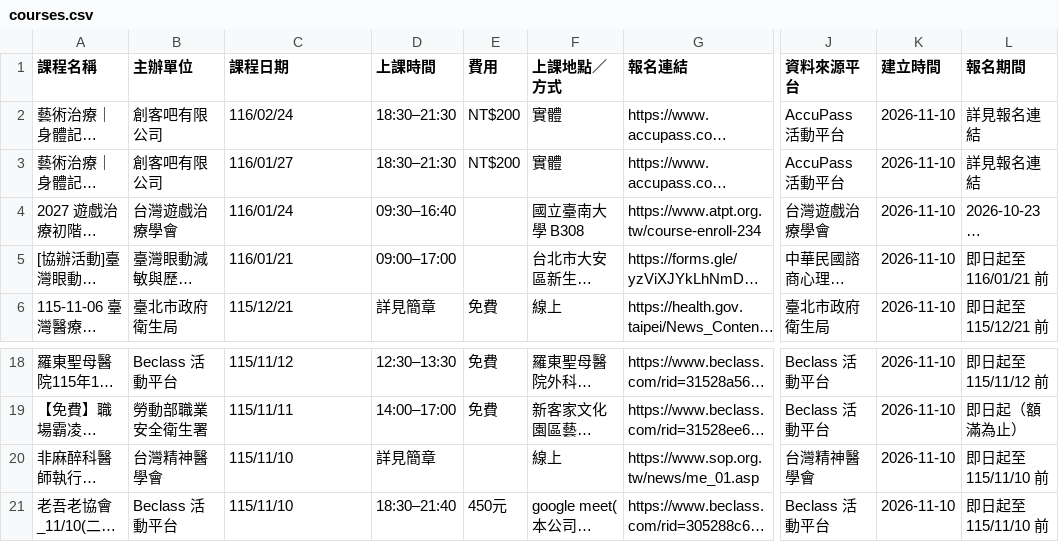
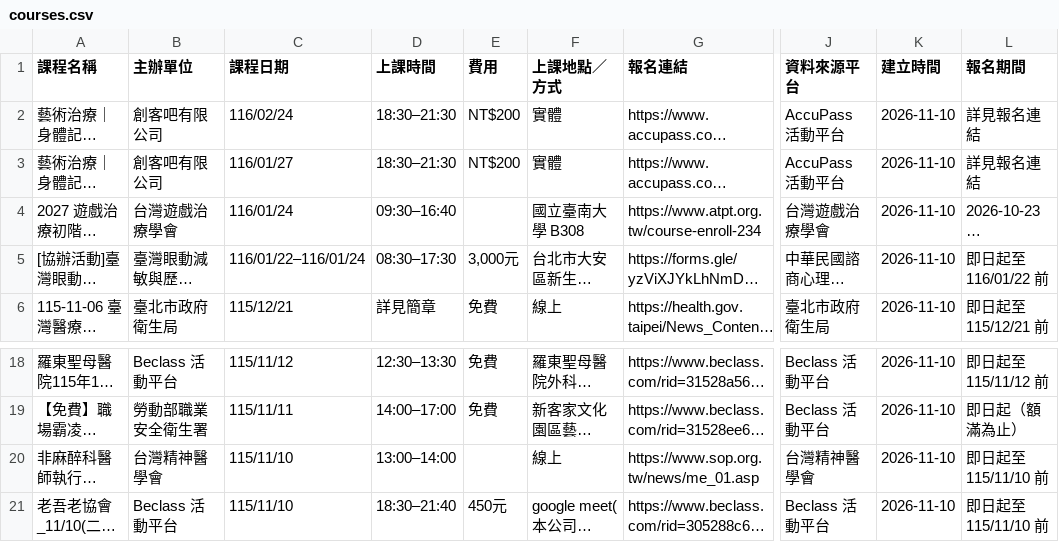
Before and after one commit to RainYuGG/psy-course, a CSV file: docs/data/courses.csv, drawn as a sheet; only a part is shown, gaps mark what is left out; long unchanged cells end in …; the diff names each change by its address in the sheet, - before the commit and + after, or states it on an @@ line.

Commit message:
Time 起/止 pattern, labeled 課程時間 line priority for date/time, fee scan window 16 lines with section stop, accupass free-tag fee
Result: {"status":"keep","field_anomalies":31,"link_invalid":0,"placeholders":17,"unknown_credits":14,"duplicates":0,"stale":0,"csv_mismatch":0,"ui_errors":0,"courses_total":20}

```diff
--- a/docs/data/courses.csv
+++ b/docs/data/courses.csv
-C5 (課程日期): 116/01/21
+C5 (課程日期): 116/01/22–116/01/24
-D5 (上課時間): 09:00–17:00
+D5 (上課時間): 08:30–17:30
-E5 (費用): (empty)
+E5 (費用): 3,000元
-L5 (報名期間): 即日起至 116/01/21 前
+L5 (報名期間): 即日起至 116/01/22 前
-D20 (上課時間): 詳見簡章
+D20 (上課時間): 13:00–14:00
```
Also changed, not shown: 5 other files.
